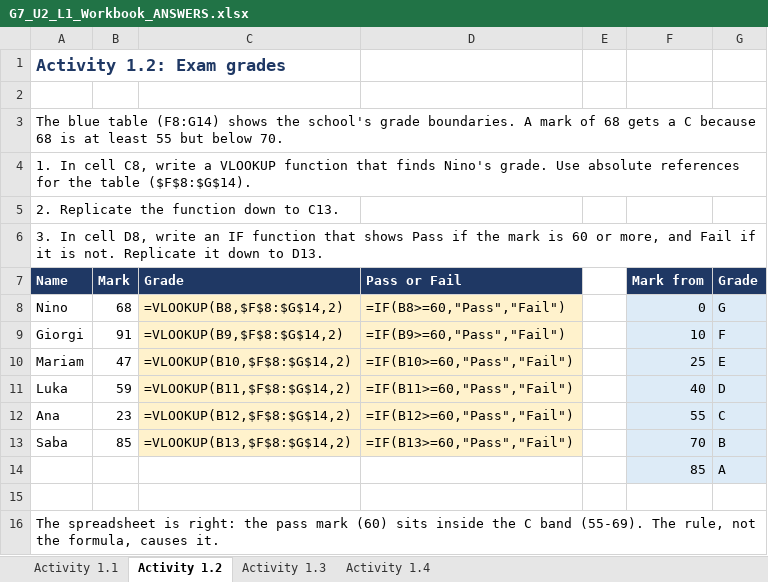
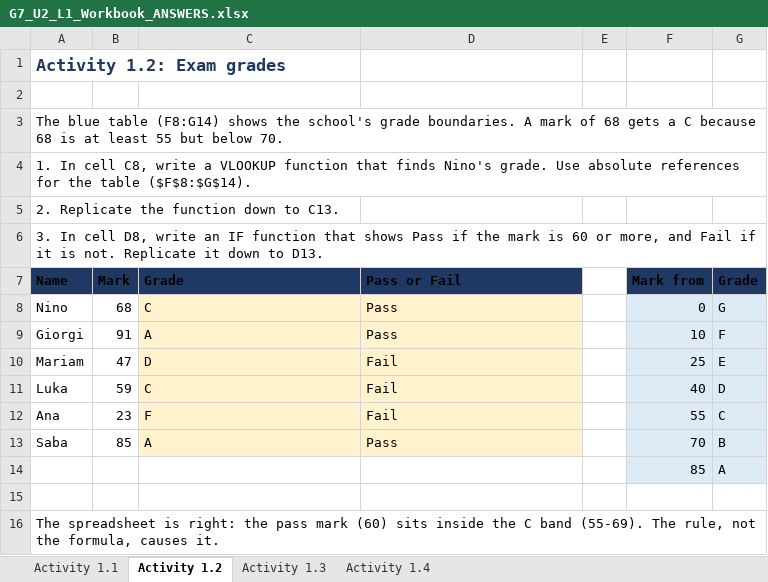
Before and after one commit to Scient1st1/BGA, an Excel workbook: 03. ICT 6-10/Grade 7/Unit 2 - Advanced spreadsheets_/Lesson 1/G7_U2_L1_Workbook_ANSWERS.xlsx, sheet Activity 1.2, drawn as a sheet; values as stored, in another font and other column widths than the file's, no borders; formulas without a stored value are shown as written; the diff names each change by its address in the sheet, - before the commit and + after, or states it on an @@ line.

```diff
--- a/03. ICT 6-10/Grade 7/Unit 2 - Advanced spreadsheets_/Lesson 1/G7_U2_L1_Workbook_ANSWERS.xlsx (sheet Activity 1.2)
+++ b/03. ICT 6-10/Grade 7/Unit 2 - Advanced spreadsheets_/Lesson 1/G7_U2_L1_Workbook_ANSWERS.xlsx (sheet Activity 1.2)
-A7:D7 text colour: #FFFFFF
+A7:D7 text colour: black
-F7:G7 text colour: #FFFFFF
+F7:G7 text colour: black
-C8 (Grade): =VLOOKUP(B8,$F$8:$G$14,2)
+C8 (Grade): C
-D8 (Pass or Fail): =IF(B8>=60,"Pass","Fail")
+D8 (Pass or Fail): Pass
-C9 (Grade): =VLOOKUP(B9,$F$8:$G$14,2)
+C9 (Grade): A
-D9 (Pass or Fail): =IF(B9>=60,"Pass","Fail")
+D9 (Pass or Fail): Pass
-C10 (Grade): =VLOOKUP(B10,$F$8:$G$14,2)
+C10 (Grade): D
-D10 (Pass or Fail): =IF(B10>=60,"Pass","Fail")
+D10 (Pass or Fail): Fail
-C11 (Grade): =VLOOKUP(B11,$F$8:$G$14,2)
+C11 (Grade): C
-D11 (Pass or Fail): =IF(B11>=60,"Pass","Fail")
+D11 (Pass or Fail): Fail
-C12 (Grade): =VLOOKUP(B12,$F$8:$G$14,2)
+C12 (Grade): F
-D12 (Pass or Fail): =IF(B12>=60,"Pass","Fail")
+D12 (Pass or Fail): Fail
-C13 (Grade): =VLOOKUP(B13,$F$8:$G$14,2)
+C13 (Grade): A
-D13 (Pass or Fail): =IF(B13>=60,"Pass","Fail")
+D13 (Pass or Fail): Pass
```
Also changed, not shown: sheet Activity 1.4, sheet Activity 1.1, sheet Activity 1.3, 03. ICT 6-10/Grade 7/Unit 2 - Advanced spreadsheets_/Lesson 1/G7_U2_L1_Workbook_Activities_1.1-1.4.xlsx, 03. ICT 6-10/Grade 7/Unit 2 - Advanced spreadsheets_/Lesson 1/Worksheet - 4.1_2_3_4_5 activities.xlsx.
